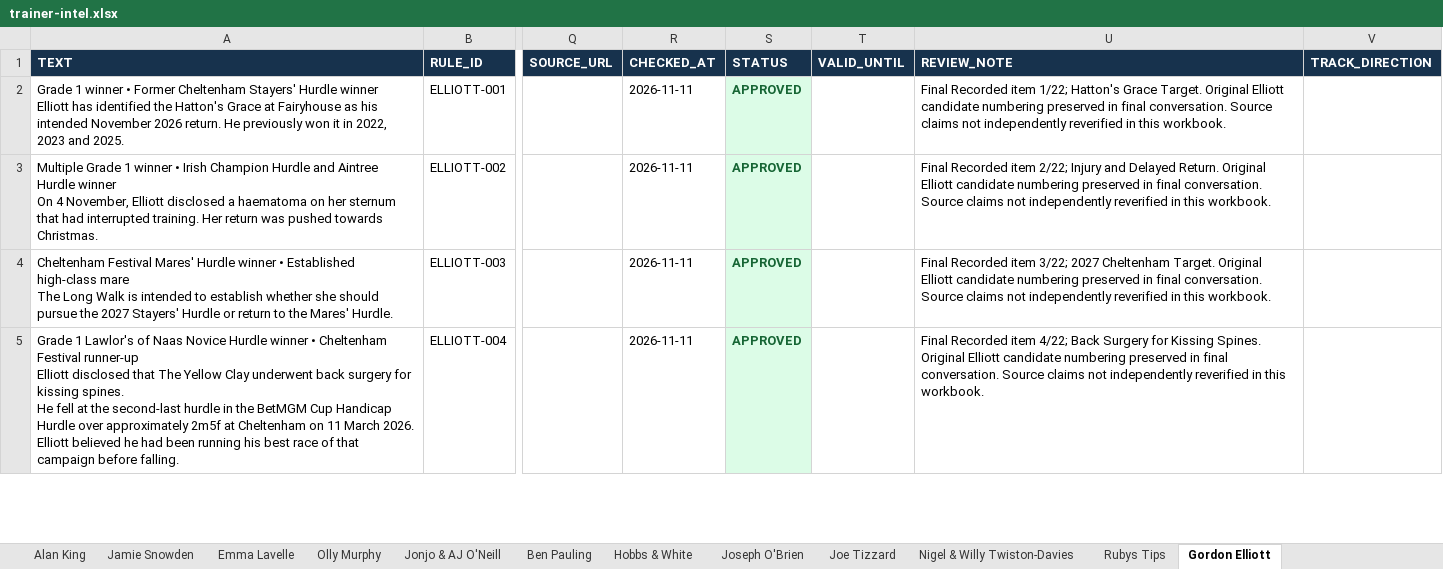
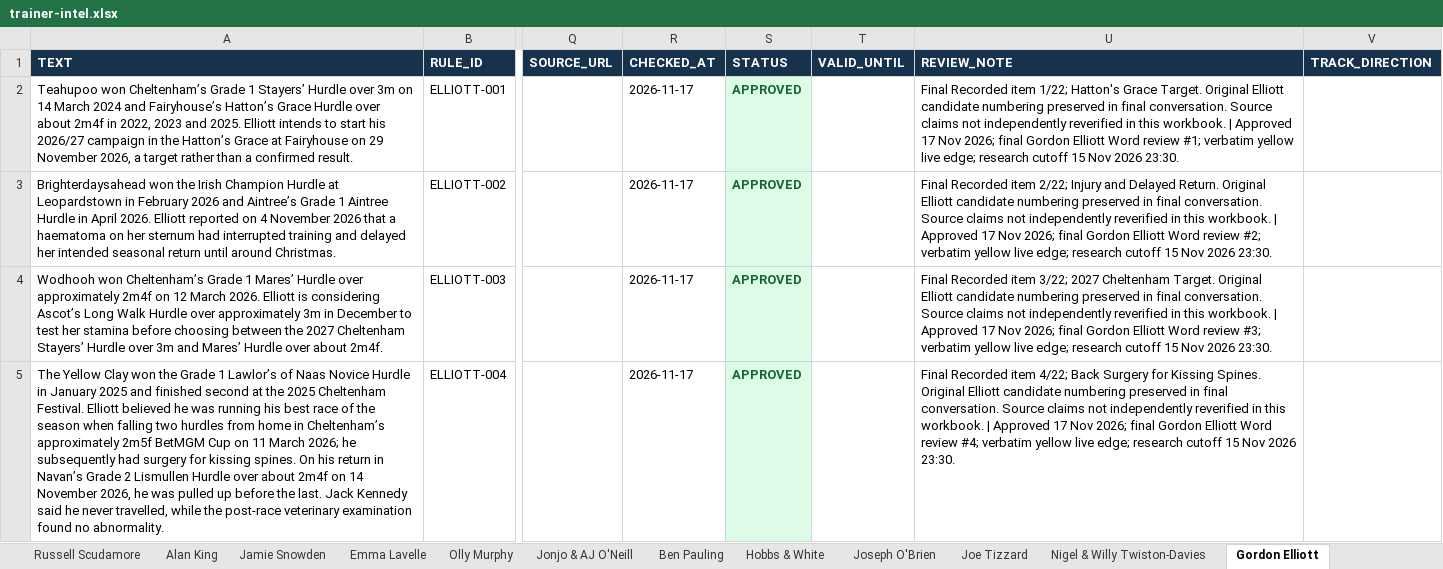
Before and after one commit to gcoyne87-cyber/acca-research, an Excel workbook: trainer-intel.xlsx, sheet Gordon Elliott, drawn as a sheet; only a part is shown, gaps mark what is left out; values as stored, in another font and other column widths than the file's, no borders; ↵ is a line break in a cell; the diff covers the shown part only; the diff names each change by its address in the sheet, - before the commit and + after, or states it on an @@ line.

```diff
--- a/trainer-intel.xlsx (sheet Gordon Elliott)
+++ b/trainer-intel.xlsx (sheet Gordon Elliott)
-sheet tab: Rubys Tips
-A2 (TEXT): Grade 1 winner • Former Cheltenham Stayers' Hurdle winner ↵ Elliott has identified the Hatton's Grace at Fairyhouse as his intended November 2026 return. He previously won it in 2022, 2023 and 2025.
+A2 (TEXT): Teahupoo won Cheltenham’s Grade 1 Stayers’ Hurdle over 3m on 14 March 2024 and Fairyhouse’s Hatton’s Grace Hurdle over about 2m4f in 2022, 2023 and 2025. Elliott intends to start his 2026/27 campaign in the Hatton’s Grace at Fairyhouse on 29 November 2026, a target rather than a confirmed result.
-R2:R5 (CHECKED_AT): 2026-11-11
+R2:R5 (CHECKED_AT): 2026-11-17
-U2 (REVIEW_NOTE): …this workbook.
+U2 (REVIEW_NOTE): …this workbook. | Approved 17 Nov 2026; final Gordon Elliott Word review #1; verbatim yellow live edge; research cutoff 15 Nov 2026 23:30.
-A3 (TEXT): Multiple Grade 1 winner • Irish Champion Hurdle and Aintree Hurdle winner ↵ On 4 November, Elliott disclosed a haematoma on her sternum that had interrupted training. Her return was pushed towards Christmas.
+A3 (TEXT): Brighterdaysahead won the Irish Champion Hurdle at Leopardstown in February 2026 and Aintree’s Grade 1 Aintree Hurdle in April 2026. Elliott reported on 4 November 2026 that a haematoma on her sternum had interrupted training and delayed her intended seasonal return until around Christmas.
-U3 (REVIEW_NOTE): …this workbook.
+U3 (REVIEW_NOTE): …this workbook. | Approved 17 Nov 2026; final Gordon Elliott Word review #2; verbatim yellow live edge; research cutoff 15 Nov 2026 23:30.
-A4 (TEXT): Cheltenham Festival Mares' Hurdle winner • Established high-class mare ↵ The Long Walk is intended to establish whether she should pursue the 2027 Stayers' Hurdle or return to the Mares' Hurdle.
+A4 (TEXT): Wodhooh won Cheltenham’s Grade 1 Mares’ Hurdle over approximately 2m4f on 12 March 2026. Elliott is considering Ascot’s Long Walk Hurdle over approximately 3m in December to test her stamina before choosing between the 2027 Cheltenham Stayers’ Hurdle over 3m and Mares’ Hurdle over about 2m4f.
-U4 (REVIEW_NOTE): …this workbook.
+U4 (REVIEW_NOTE): …this workbook. | Approved 17 Nov 2026; final Gordon Elliott Word review #3; verbatim yellow live edge; research cutoff 15 Nov 2026 23:30.
-A5 (TEXT): Grade 1 Lawlor's of Naas Novice Hurdle winner • Cheltenham Festival runner-up ↵ Elliott disclosed that The Yellow Clay underwent back surgery for kissing spines. ↵ He fell at the second-last hurdle in the BetMGM Cup Handicap Hurdle over approximately 2m5f at Cheltenham on 11 March 2026. ↵ Elliott believed he had been running his best race of that campaign before falling.
+A5 (TEXT): The Yellow Clay won the Grade 1 Lawlor’s of Naas Novice Hurdle in January 2025 and finished second at the 2025 Cheltenham Festival. Elliott believed he was running his best race of the season when falling two hurdles from home in Cheltenham’s approximately 2m5f BetMGM Cup on 11 March 2026; he subsequently had surgery for kissing spines. On his return in Navan’s Grade 2 Lismullen Hurdle over about 2m4f on 14 November 2026, he was pulled up before the last. Jack Kennedy said he never travelled, while the post-race veterinary examination found no abnormality.
-U5 (REVIEW_NOTE): …this workbook.
+U5 (REVIEW_NOTE): …this workbook. | Approved 17 Nov 2026; final Gordon Elliott Word review #4; verbatim yellow live edge; research cutoff 15 Nov 2026 23:30.
```
Also changed, not shown: 7 added rows and 55 edited cells elsewhere in this sheet, sheet Mullins, sheet Skelton, sheet Russell Scudamore, sheet Henderson, sheet David Pipe, sheet Hobbs & White, 12 more sheets, 1 other file.
